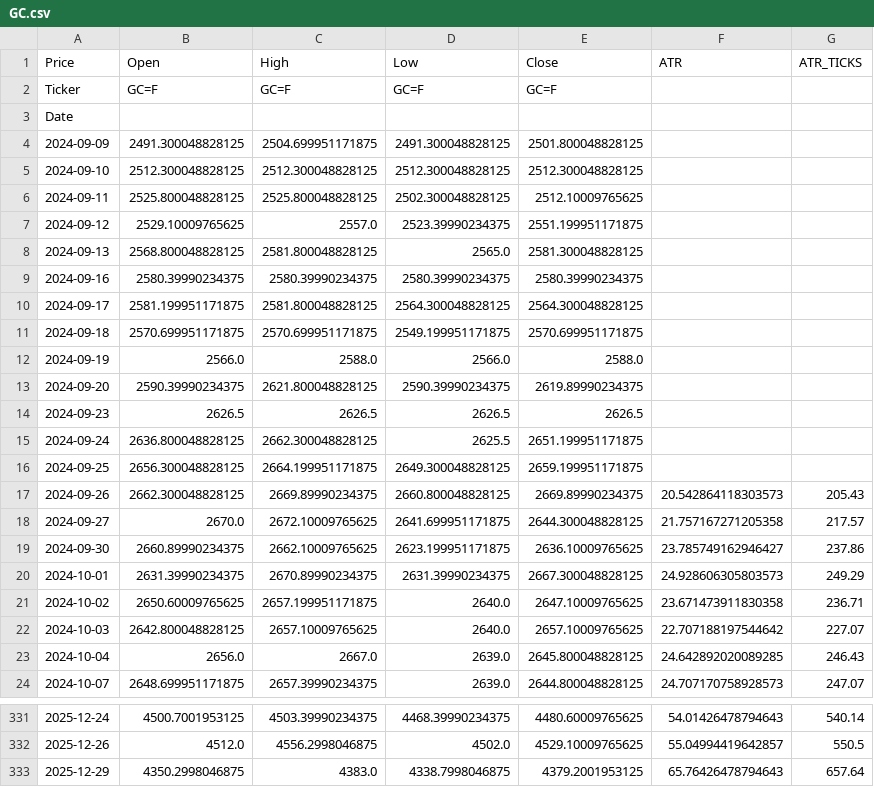
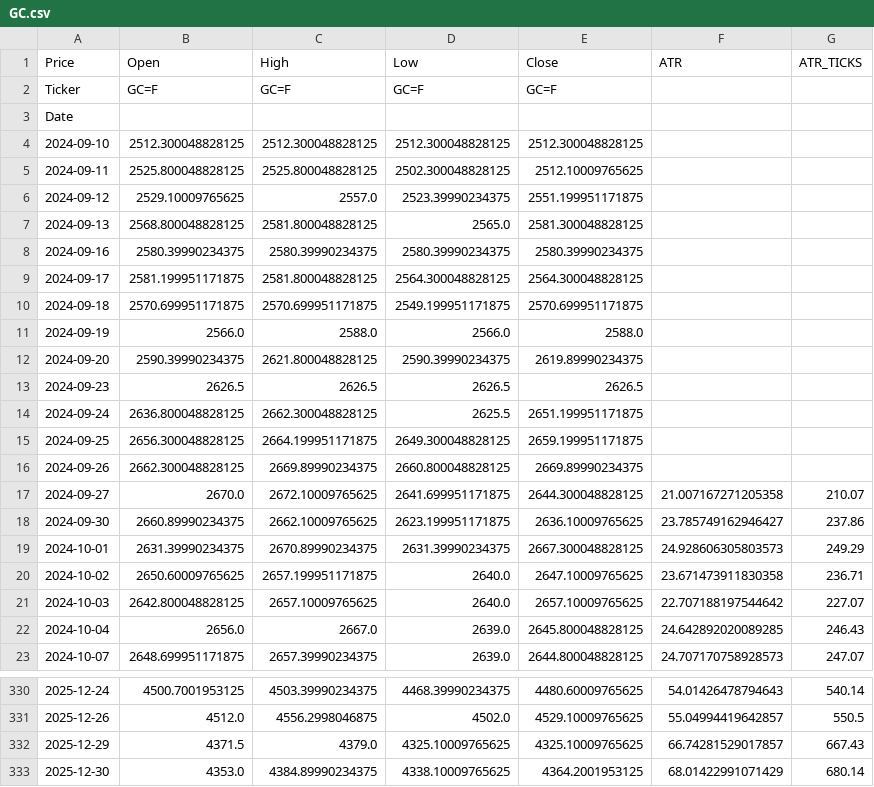
Before and after one commit to tusiklavan13/QuickLot, a CSV file: history/GC.csv, drawn as a sheet; only a part is shown, gaps mark what is left out.

Commit message:
chore(history): update CSV + market-history.json

```diff
--- a/history/GC.csv
+++ b/history/GC.csv
@@ -3,3 +3,2 @@ Ticker,GC=F,GC=F,GC=F,GC=F,,
 Date,,,,,,
-2024-09-09,2491.300048828125,2504.699951171875,2491.300048828125,2501.800048828125,,
 2024-09-10,2512.300048828125,2512.300048828125,2512.300048828125,2512.300048828125,,
@@ -16,4 +15,4 @@ Date,,,,,,
 2024-09-25,2656.300048828125,2664.199951171875,2649.300048828125,2659.199951171875,,
-2024-09-26,2662.300048828125,2669.89990234375,2660.800048828125,2669.89990234375,20.542864118303573,205.43
-2024-09-27,2670.0,2672.10009765625,2641.699951171875,2644.300048828125,21.757167271205358,217.57
+2024-09-26,2662.300048828125,2669.89990234375,2660.800048828125,2669.89990234375,,
+2024-09-27,2670.0,2672.10009765625,2641.699951171875,2644.300048828125,21.007167271205358,210.07
 2024-09-30,2660.89990234375,2662.10009765625,2623.199951171875,2636.10009765625,23.785749162946427,237.86
@@ -332,2 +331,3 @@ Date,,,,,,
 2025-12-26,4512.0,4556.2998046875,4502.0,4529.10009765625,55.04994419642857,550.5
-2025-12-29,4350.2998046875,4383.0,4338.7998046875,4379.2001953125,65.76426478794643,657.64
+2025-12-29,4371.5,4379.0,4325.10009765625,4325.10009765625,66.74281529017857,667.43
+2025-12-30,4353.0,4384.89990234375,4338.10009765625,4364.2001953125,68.01422991071429,680.14
```
Also changed, not shown: history/M2K.csv, history/MGC.csv, 16 other files.
